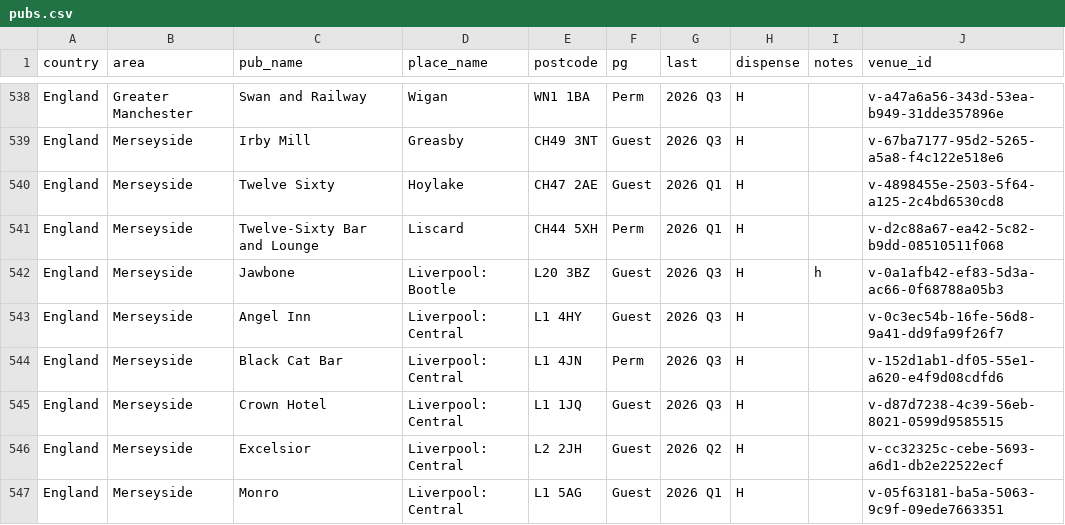
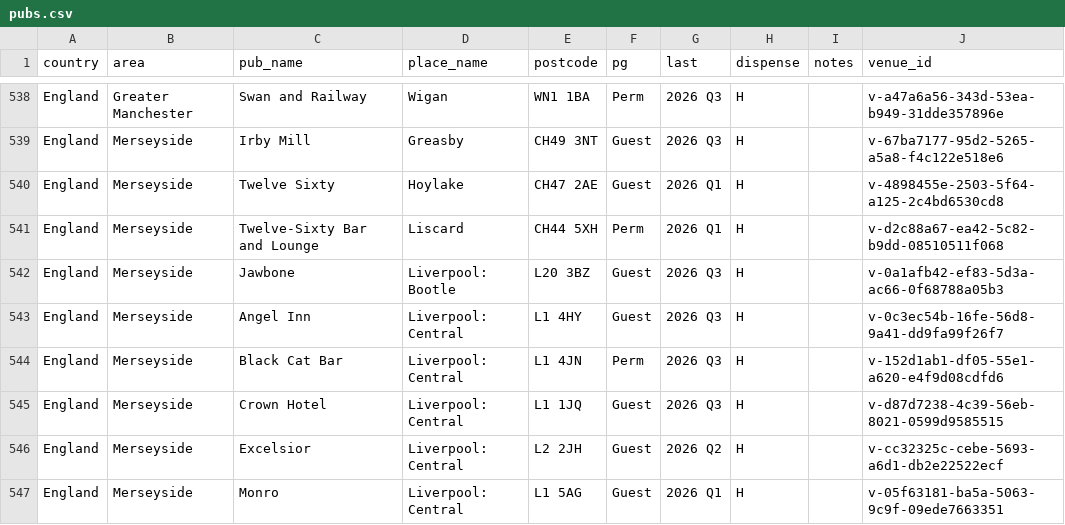
Before and after one commit to bristolbagpiper/BassBeerMap, a CSV file: pubs.csv, drawn as a sheet; only a part is shown, gaps mark what is left out.

```diff
--- a/pubs.csv
+++ b/pubs.csv
@@ -541,3 +541,3 @@ England,Merseyside,Twelve Sixty,Hoylake,CH47 2AE,Guest,2026 Q1,H,,v-4898455e-250
 England,Merseyside,Twelve-Sixty Bar and Lounge,Liscard,CH44 5XH,Perm,2026 Q1,H,,v-d2c88a67-ea42-5c82-b9dd-08510511f068
-England,Merseyside,Jawbone,Liverpool: Bootle,L20 3BZ,Guest,2026 Q3,H,h,v-0a1afb42-ef83-5d3a-ac66-0f68788a05b3
+England,Merseyside,Jawbone,Liverpool: Bootle,L20 3BZ,Guest,2026 Q3,H,,v-0a1afb42-ef83-5d3a-ac66-0f68788a05b3
 England,Merseyside,Angel Inn,Liverpool: Central,L1 4HY,Guest,2026 Q3,H,,v-0c3ec54b-16fe-56d8-9a41-dd9fa99f26f7
```
Also changed, not shown: 27 other files.
